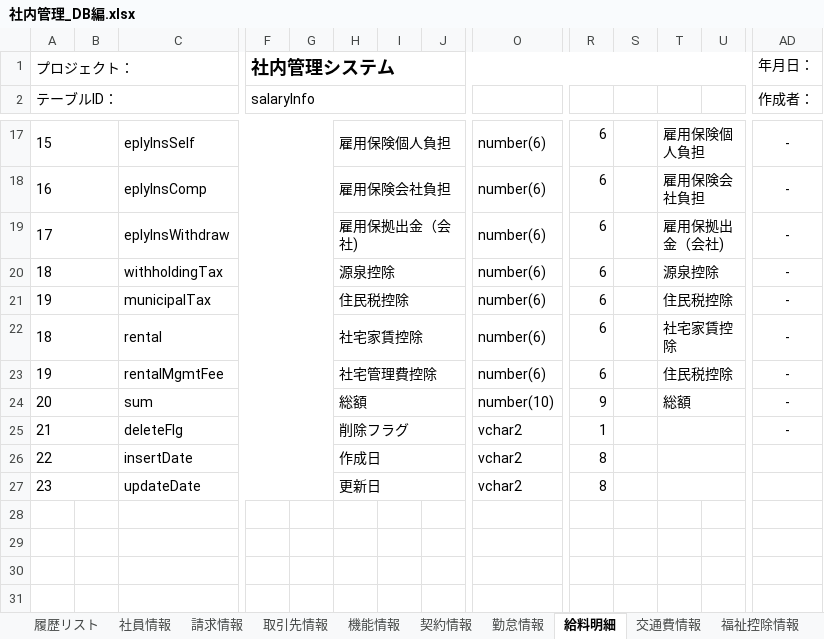
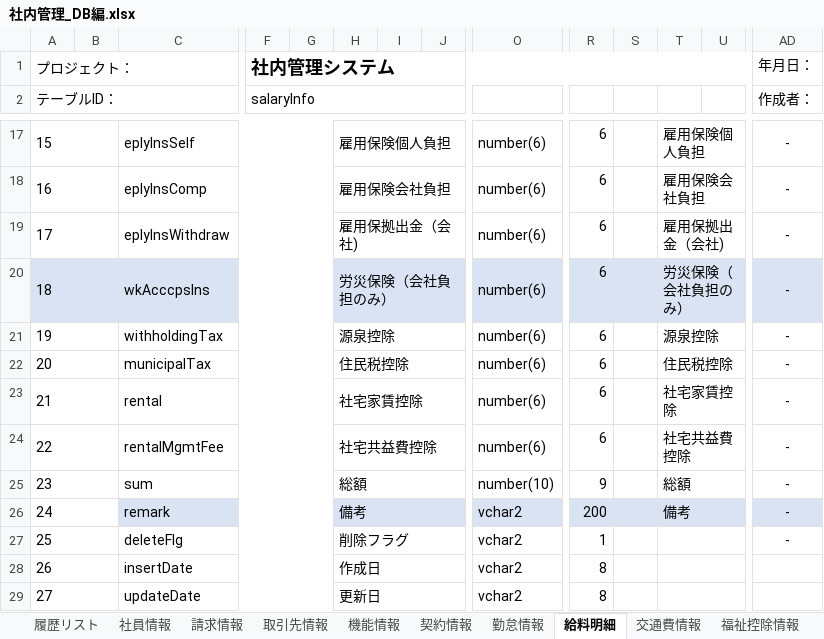
Before and after one commit to softtechSoft/ems, an Excel workbook: DOC/DB編/社内管理_DB編.xlsx, sheet 給料明細, drawn as a sheet; only a part is shown, gaps mark what is left out; values as stored, in another font and other column widths than the file's, no borders; addresses are those after the commit; rows hold the shown columns only; the diff names each change by its address in the sheet, - before the commit and + after, or states it on an @@ line.

```diff
--- a/DOC/DB編/社内管理_DB編.xlsx (sheet 給料明細)
+++ b/DOC/DB編/社内管理_DB編.xlsx (sheet 給料明細)
+row 20: 18 |  | wkAcccpsIns |  |  | 労災保険（会社負担のみ） |  |  | number(6) | 6 |  | 労災保険（会社負担のみ） |  | -
-A21 (テーブルID：): 18
+A21 (テーブルID：): 19
-A22 (テーブルID：): 19
+A22 (テーブルID：): 20
-A23 (テーブルID：): 18
+A23 (テーブルID：): 21
-A24 (テーブルID：): 19
+A24 (テーブルID：): 22
-H24: 社宅管理費控除
+H24: 社宅共益費控除
-T24: 住民税控除
+T24: 社宅共益費控除
-A25 (テーブルID：): 20
+A25 (テーブルID：): 23
+row 26: 24 |  | remark |  |  | 備考 |  |  | vchar2 | 200 |  | 備考 |  | -
-A27 (テーブルID：): 21
+A27 (テーブルID：): 25
-A28 (テーブルID：): 22
+A28 (テーブルID：): 26
-A29 (テーブルID：): 23
+A29 (テーブルID：): 27
```
Also changed, not shown: sheet 社員情報, 1 other file.
